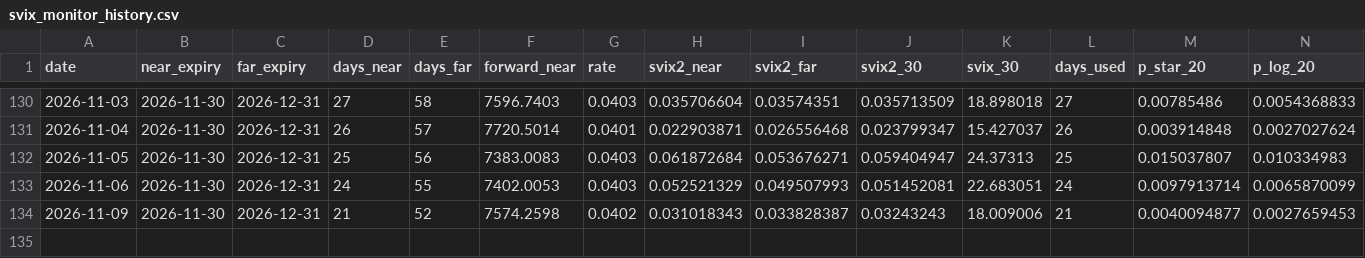
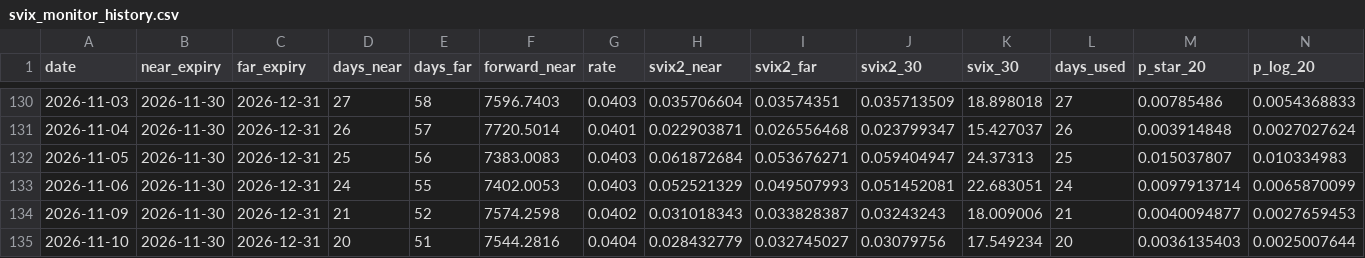
Before and after one commit to ujan9837/svix-crash-monitor, a CSV file: svix_monitor_history.csv, drawn as a sheet; only a part is shown, gaps mark what is left out; rows hold the shown columns only; the diff names each change by its address in the sheet, - before the commit and + after, or states it on an @@ line.

```diff
--- a/svix_monitor_history.csv
+++ b/svix_monitor_history.csv
+row 135: 2026-11-10 | 2026-11-30 | 2026-12-31 | 20 | 51 | 7544.2816 | 0.0404 | 0.028432779 | 0.032745027 | 0.03079756 | 17.549234 | 20 | 0.0036135403 | 0.0025007644
```
